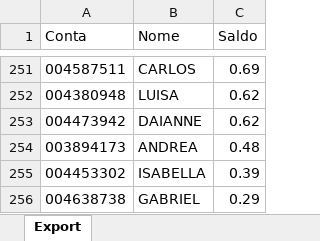
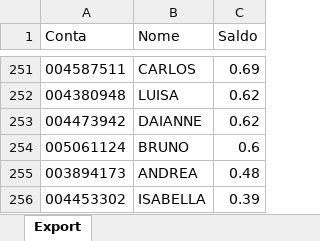
Before and after one commit to bluemetrixgit/Mesa_de_operacao, an Excel workbook: Saldo.xlsx, sheet Export, drawn as a sheet; only a part is shown, gaps mark what is left out; the shorter side is filled out with more unchanged rows; values as stored, in another font and other column widths than the file's, no borders; the diff covers the shown part only; the diff names each change by its address in the sheet, - before the commit and + after, or states it on an @@ line.

```diff
--- a/Saldo.xlsx (sheet Export)
+++ b/Saldo.xlsx (sheet Export)
+row 254: 005061124 | BRUNO | 0.6
```
Also changed, not shown: 5 added rows and 5 removed rows elsewhere in this sheet.
